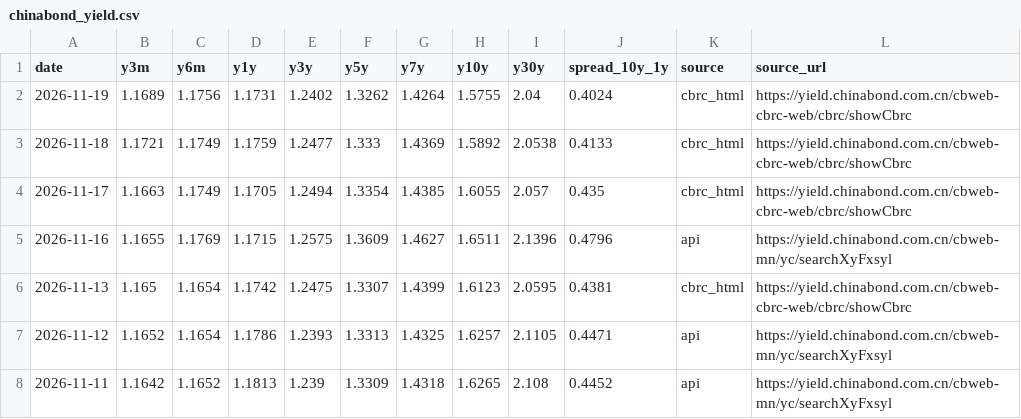
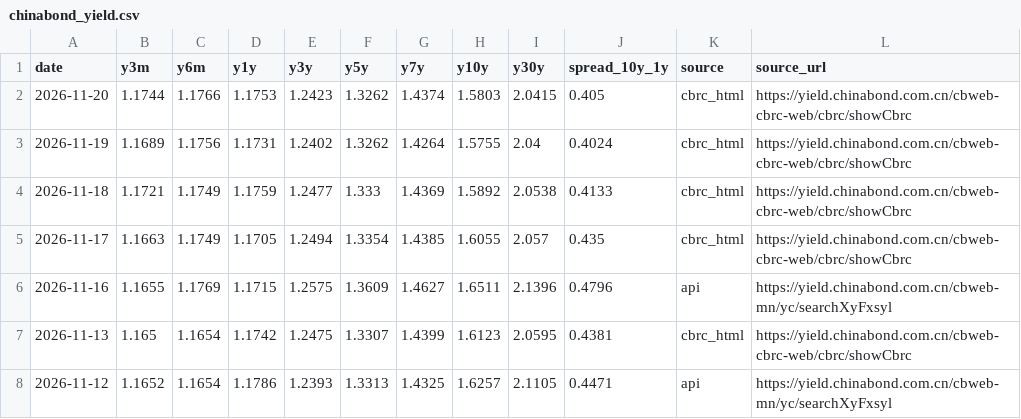
Before and after one commit to xuefeng0324/realty, a CSV file: realty_app/static/seed/chinabond_yield.csv, drawn as a sheet; only a part is shown; the shorter side is filled out with more unchanged rows; the diff names each change by its address in the sheet, - before the commit and + after, or states it on an @@ line.

```diff
--- a/realty_app/static/seed/chinabond_yield.csv
+++ b/realty_app/static/seed/chinabond_yield.csv
+row 2: 2026-11-20 | 1.1744 | 1.1766 | 1.1753 | 1.2423 | 1.3262 | 1.4374 | 1.5803 | 2.0415 | 0.405 | cbrc_html | https://yield.chinabond.com.cn/cbweb-cbrc-web/cbrc/showCbrc
```
Also changed, not shown: realty_app/static/seed/lpr_history.csv, realty_app/static/seed/repo_fixing.csv, 2 other files.
